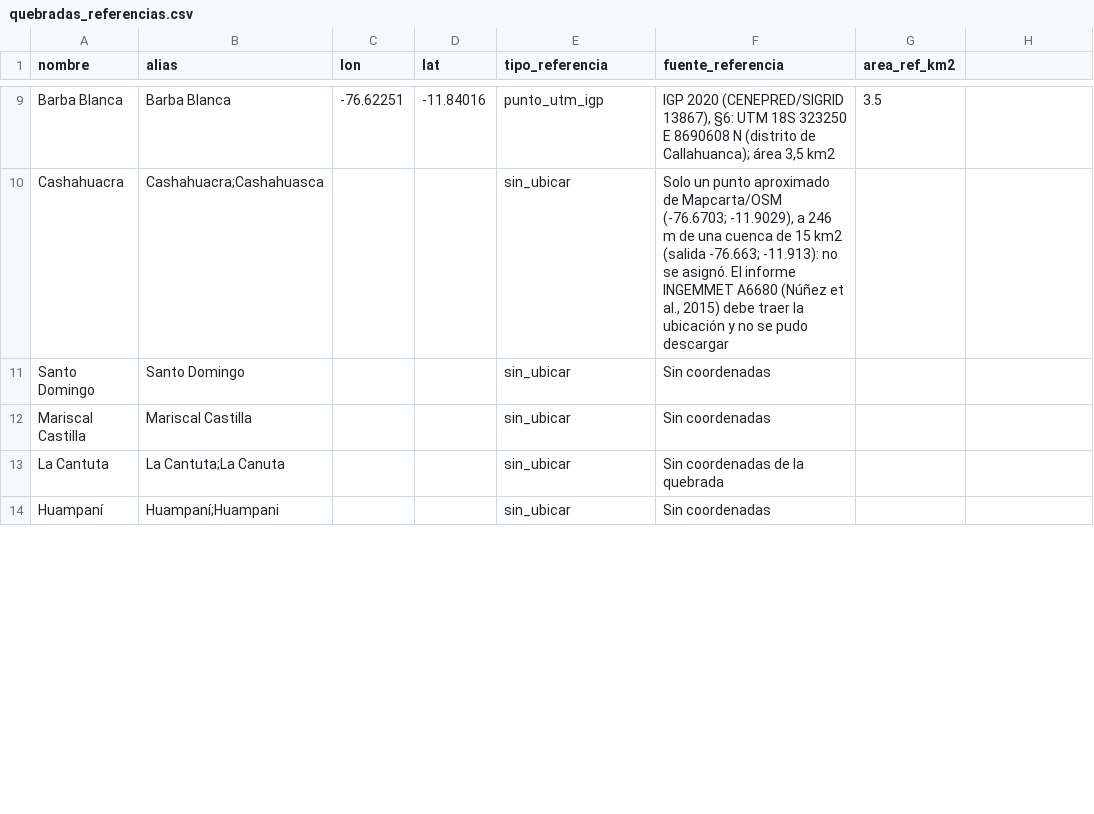
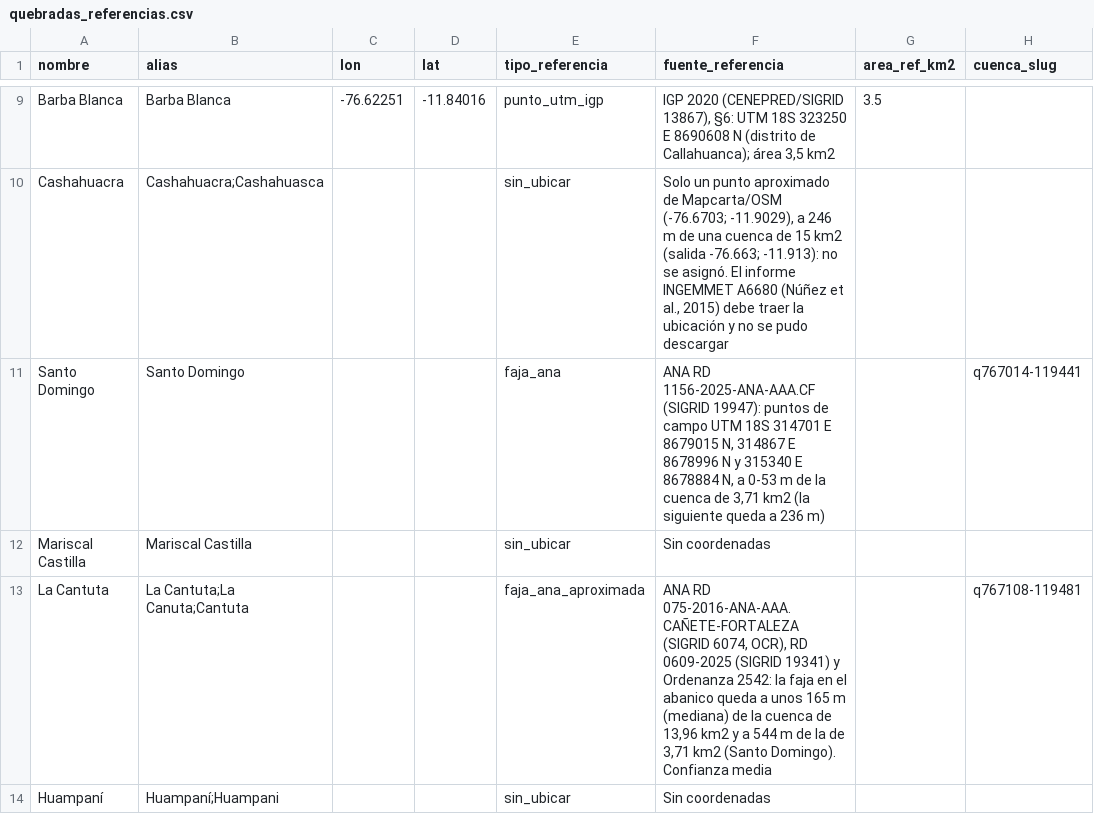
Before and after one commit to Illapa-Labs/illapa-research, a CSV file: catalogo/quebradas_referencias.csv, drawn as a sheet; only a part is shown, gaps mark what is left out; the diff covers the shown part only.

```diff
--- a/catalogo/quebradas_referencias.csv
+++ b/catalogo/quebradas_referencias.csv
@@ -1 +1 @@
-nombre,alias,lon,lat,tipo_referencia,fuente_referencia,area_ref_km2
+nombre,alias,lon,lat,tipo_referencia,fuente_referencia,area_ref_km2,cuenca_slug
@@ -11 +11 @@ Cashahuacra,Cashahuacra;Cashahuasca,,,sin_ubicar,"Solo un punto aproximado de Ma
-Santo Domingo,Santo Domingo,,,sin_ubicar,Sin coordenadas,
+Santo Domingo,Santo Domingo,,,faja_ana,"ANA RD 1156-2025-ANA-AAA.CF (SIGRID 19947): puntos de campo UTM 18S 314701 E 8679015 N, 314867 E 8678996 N y 315340 E 8678884 N, a 0-53 m de la cuenca de 3,71 km2 (la siguiente queda a 236 m)",,q767014-119441
@@ -13 +13 @@ Mariscal Castilla,Mariscal Castilla,,,sin_ubicar,Sin coordenadas,
-La Cantuta,La Cantuta;La Canuta,,,sin_ubicar,Sin coordenadas de la quebrada,
+La Cantuta,La Cantuta;La Canuta;Cantuta,,,faja_ana_aproximada,"ANA RD 075-2016-ANA-AAA.CAÑETE-FORTALEZA (SIGRID 6074, OCR), RD 0609-2025 (SIGRID 19341) y Ordenanza 2542: la faja en el abanico queda a unos 165 m (mediana) de la cuenca de 13,96 km2 y a 544 m de la de 3,71 km2 (Santo Domingo). Confianza media",,q767108-119481
```
Also changed, not shown: 1 added row, 1 removed row and 2 edited cells elsewhere in this file, catalogo/ranking_bayes_quebradas_nino.csv, catalogo/ranking_quebradas_nino.csv, 22 other files.
